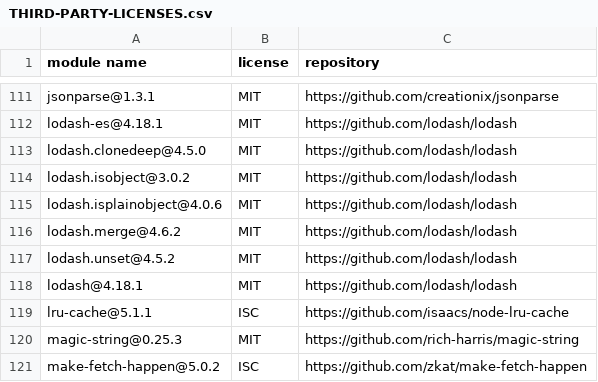
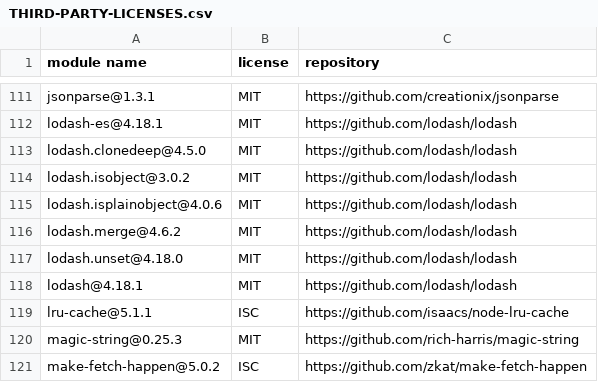
Before and after one commit to dockstore/dockstore-ui2, a CSV file: THIRD-PARTY-LICENSES.csv, drawn as a sheet; only a part is shown, gaps mark what is left out.

Commit message:
pin lodash.unset to 4.18.0

```diff
--- a/THIRD-PARTY-LICENSES.csv
+++ b/THIRD-PARTY-LICENSES.csv
@@ -116,3 +116,3 @@
 "lodash.merge@4.6.2","MIT","https://github.com/lodash/lodash"
-"lodash.unset@4.5.2","MIT","https://github.com/lodash/lodash"
+"lodash.unset@4.18.0","MIT","https://github.com/lodash/lodash"
 "lodash@4.18.1","MIT","https://github.com/lodash/lodash"
```
Also changed, not shown: 2 other files.
